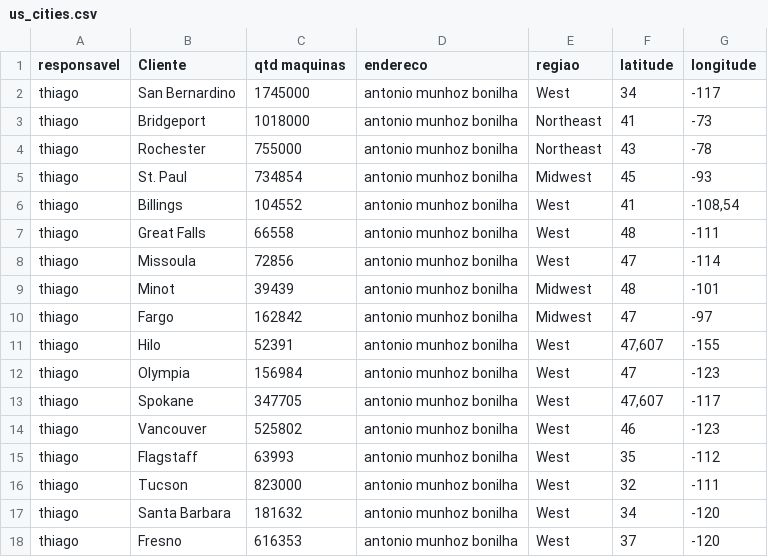
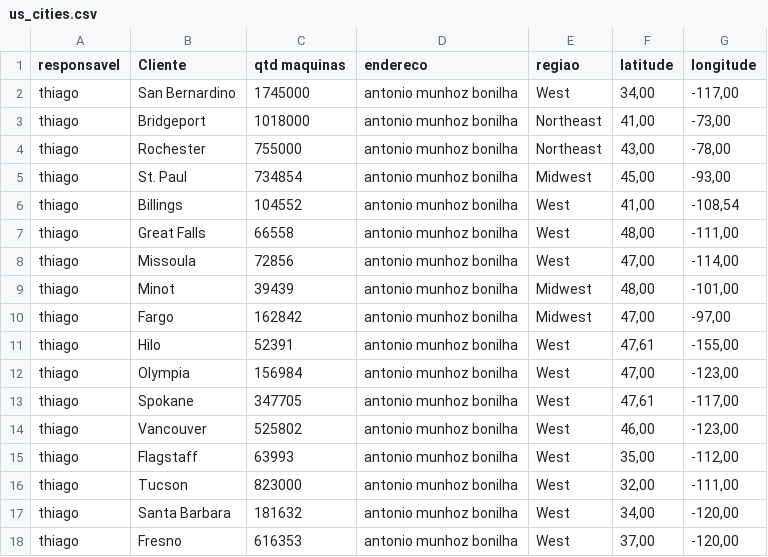
Before and after one commit to thiagofmart/streamlit-geograph, a CSV file: us_cities.csv, drawn as a sheet; only a part is shown; the diff covers the shown part only.

```diff
--- a/us_cities.csv
+++ b/us_cities.csv
@@ -1,18 +1,18 @@
 responsavel;Cliente;qtd maquinas;endereco;regiao;latitude;longitude
-thiago;San Bernardino;1745000;antonio munhoz bonilha;West;34;-117
-thiago;Bridgeport;1018000;antonio munhoz bonilha;Northeast;41;-73
-thiago;Rochester;755000;antonio munhoz bonilha;Northeast;43;-78
-thiago;St. Paul;734854;antonio munhoz bonilha;Midwest;45;-93
-thiago;Billings;104552;antonio munhoz bonilha;West;41;-108,54
-thiago;Great Falls;66558;antonio munhoz bonilha;West;48;-111
-thiago;Missoula;72856;antonio munhoz bonilha;West;47;-114
-thiago;Minot;39439;antonio munhoz bonilha;Midwest;48;-101
-thiago;Fargo;162842;antonio munhoz bonilha;Midwest;47;-97
-thiago;Hilo;52391;antonio munhoz bonilha;West;47,607;-155
-thiago;Olympia;156984;antonio munhoz bonilha;West;47;-123
-thiago;Spokane;347705;antonio munhoz bonilha;West;47,607;-117
-thiago;Vancouver;525802;antonio munhoz bonilha;West;46;-123
-thiago;Flagstaff;63993;antonio munhoz bonilha;West;35;-112
-thiago;Tucson;823000;antonio munhoz bonilha;West;32;-111
-thiago;Santa Barbara;181632;antonio munhoz bonilha;West;34;-120
-thiago;Fresno;616353;antonio munhoz bonilha;West;37;-120
+thiago;San Bernardino;1745000;antonio munhoz bonilha;West;34,00;-117,00
+thiago;Bridgeport;1018000;antonio munhoz bonilha;Northeast;41,00;-73,00
+thiago;Rochester;755000;antonio munhoz bonilha;Northeast;43,00;-78,00
+thiago;St. Paul;734854;antonio munhoz bonilha;Midwest;45,00;-93,00
+thiago;Billings;104552;antonio munhoz bonilha;West;41,00;-108,54
+thiago;Great Falls;66558;antonio munhoz bonilha;West;48,00;-111,00
+thiago;Missoula;72856;antonio munhoz bonilha;West;47,00;-114,00
+thiago;Minot;39439;antonio munhoz bonilha;Midwest;48,00;-101,00
+thiago;Fargo;162842;antonio munhoz bonilha;Midwest;47,00;-97,00
+thiago;Hilo;52391;antonio munhoz bonilha;West;47,61;-155,00
+thiago;Olympia;156984;antonio munhoz bonilha;West;47,00;-123,00
+thiago;Spokane;347705;antonio munhoz bonilha;West;47,61;-117,00
+thiago;Vancouver;525802;antonio munhoz bonilha;West;46,00;-123,00
+thiago;Flagstaff;63993;antonio munhoz bonilha;West;35,00;-112,00
+thiago;Tucson;823000;antonio munhoz bonilha;West;32,00;-111,00
+thiago;Santa Barbara;181632;antonio munhoz bonilha;West;34,00;-120,00
+thiago;Fresno;616353;antonio munhoz bonilha;West;37,00;-120,00
```
Also changed, not shown: 131 edited cells elsewhere in this file.
